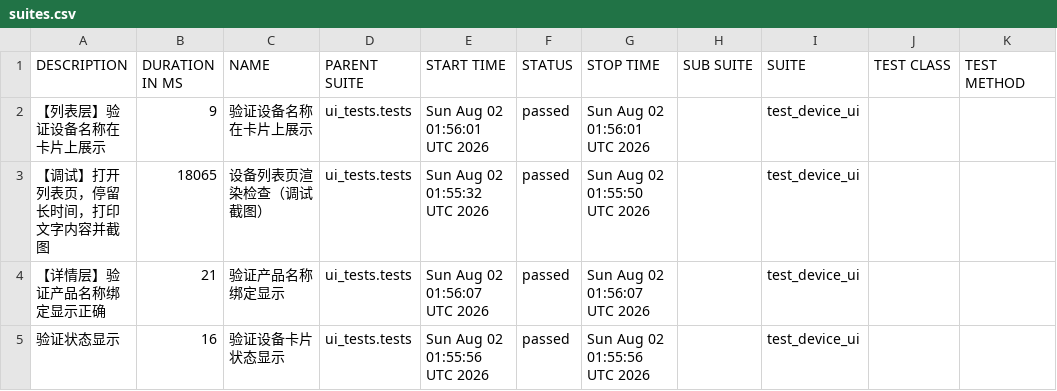
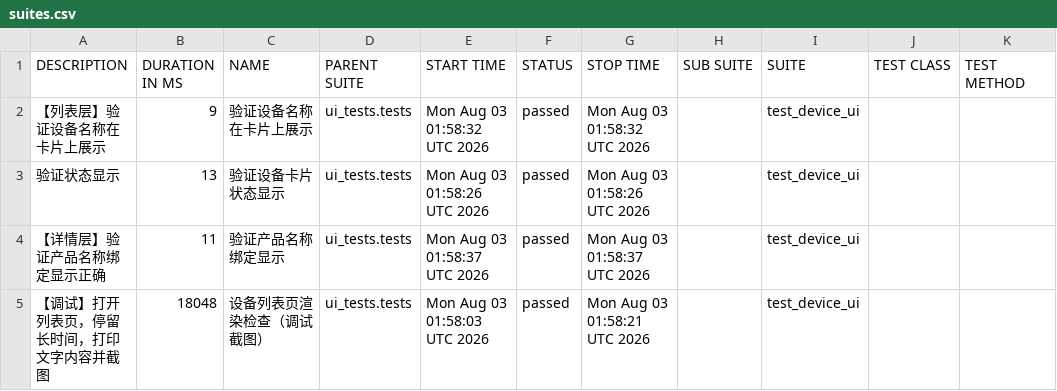
Before and after one commit to piaqiahia/iot-test-framework, a CSV file: ui-report/data/suites.csv, drawn as a sheet.

```diff
--- a/ui-report/data/suites.csv
+++ b/ui-report/data/suites.csv
@@ -1,5 +1,5 @@
 "DESCRIPTION","DURATION IN MS","NAME","PARENT SUITE","START TIME","STATUS","STOP TIME","SUB SUITE","SUITE","TEST CLASS","TEST METHOD"
-"【列表层】验证设备名称在卡片上展示","9","验证设备名称在卡片上展示","ui_tests.tests","Sun Aug 02 01:56:01 UTC 2026","passed","Sun Aug 02 01:56:01 UTC 2026","","test_device_ui","",""
-"【调试】打开列表页，停留长时间，打印文字内容并截图","18065","设备列表页渲染检查（调试截图）","ui_tests.tests","Sun Aug 02 01:55:32 UTC 2026","passed","Sun Aug 02 01:55:50 UTC 2026","","test_device_ui","",""
-"【详情层】验证产品名称绑定显示正确","21","验证产品名称绑定显示","ui_tests.tests","Sun Aug 02 01:56:07 UTC 2026","passed","Sun Aug 02 01:56:07 UTC 2026","","test_device_ui","",""
-"验证状态显示","16","验证设备卡片状态显示","ui_tests.tests","Sun Aug 02 01:55:56 UTC 2026","passed","Sun Aug 02 01:55:56 UTC 2026","","test_device_ui","",""
+"【列表层】验证设备名称在卡片上展示","9","验证设备名称在卡片上展示","ui_tests.tests","Mon Aug 03 01:58:32 UTC 2026","passed","Mon Aug 03 01:58:32 UTC 2026","","test_device_ui","",""
+"验证状态显示","13","验证设备卡片状态显示","ui_tests.tests","Mon Aug 03 01:58:26 UTC 2026","passed","Mon Aug 03 01:58:26 UTC 2026","","test_device_ui","",""
+"【详情层】验证产品名称绑定显示正确","11","验证产品名称绑定显示","ui_tests.tests","Mon Aug 03 01:58:37 UTC 2026","passed","Mon Aug 03 01:58:37 UTC 2026","","test_device_ui","",""
+"【调试】打开列表页，停留长时间，打印文字内容并截图","18048","设备列表页渲染检查（调试截图）","ui_tests.tests","Mon Aug 03 01:58:03 UTC 2026","passed","Mon Aug 03 01:58:21 UTC 2026","","test_device_ui","",""
```
Also changed, not shown: 19 other files.
